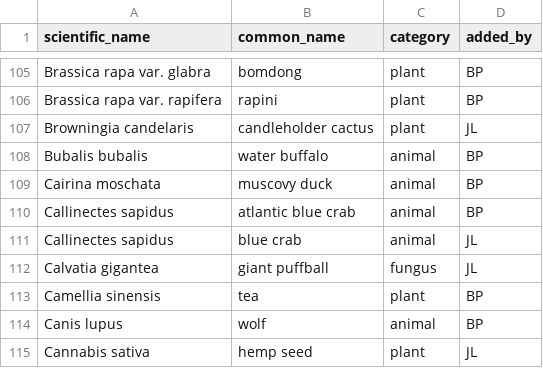
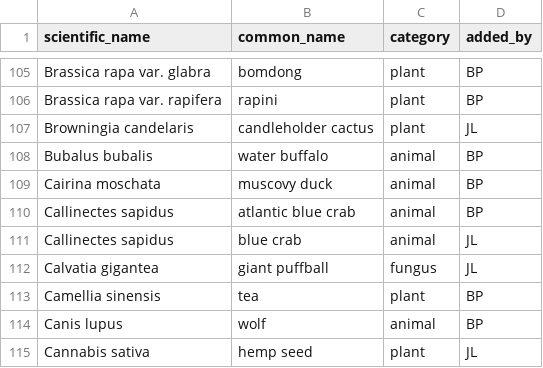
Before and after one commit to bpetrone/food-dbs, a CSV file: data/raw/human-foods.csv, drawn as a sheet; only a part is shown, gaps mark what is left out.

Commit message:
Correct spelling of water buffalo

```diff
--- a/data/raw/human-foods.csv
+++ b/data/raw/human-foods.csv
@@ -107,3 +107,3 @@ Brassica rapa var. rapifera,rapini,plant,BP
 Browningia candelaris,candleholder cactus,plant,JL
-Bubalis bubalis,water buffalo,animal,BP
+Bubalus bubalis,water buffalo,animal,BP
 Cairina moschata,muscovy duck,animal,BP
```
